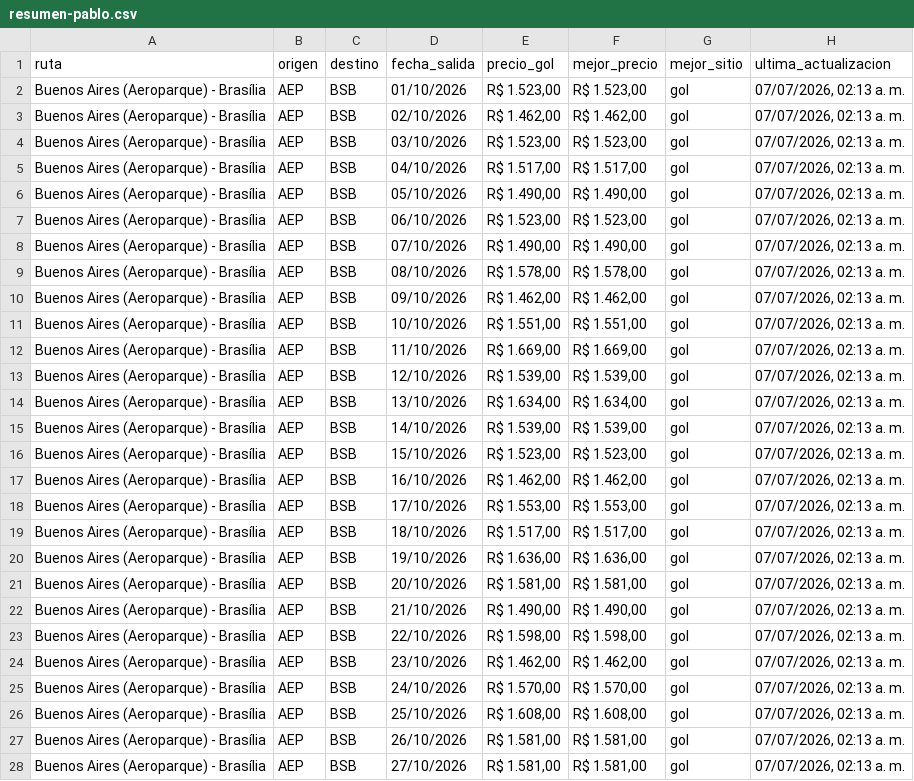
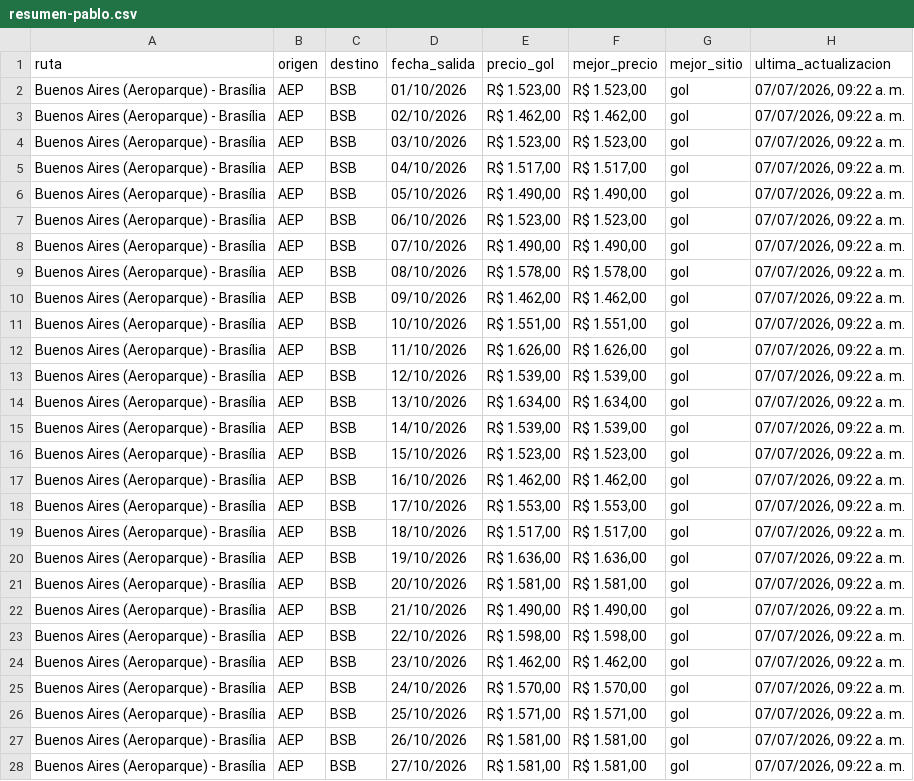
Before and after one commit to PabloNicolasAcevedo/vuelos-tracker, a CSV file: data/resumen-pablo.csv, drawn as a sheet; only a part is shown; the diff covers the shown part only; the diff names each change by its address in the sheet, - before the commit and + after, or states it on an @@ line.

```diff
--- a/data/resumen-pablo.csv
+++ b/data/resumen-pablo.csv
-H2:H28 (ultima_actualizacion): 07/07/2026, 02:13 a. m.
+H2:H28 (ultima_actualizacion): 07/07/2026, 09:22 a. m.
-E12 (precio_gol): R$ 1.669,00
+E12 (precio_gol): R$ 1.626,00
-F12 (mejor_precio): R$ 1.669,00
+F12 (mejor_precio): R$ 1.626,00
-E26 (precio_gol): R$ 1.608,00
+E26 (precio_gol): R$ 1.571,00
-F26 (mejor_precio): R$ 1.608,00
+F26 (mejor_precio): R$ 1.571,00
```
Also changed, not shown: 119 edited cells elsewhere in this file, data/resumen-david.csv, 1 other file.
